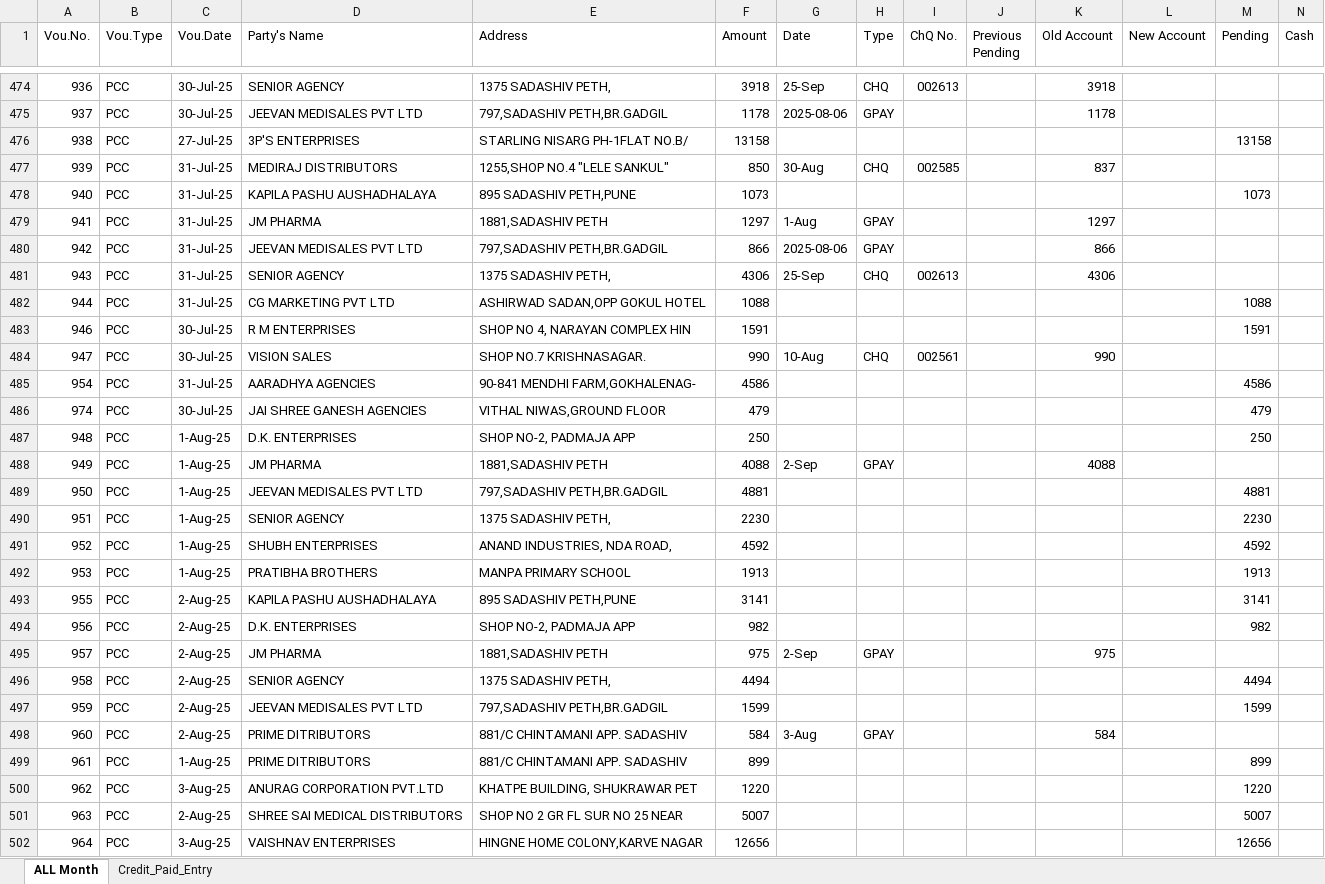
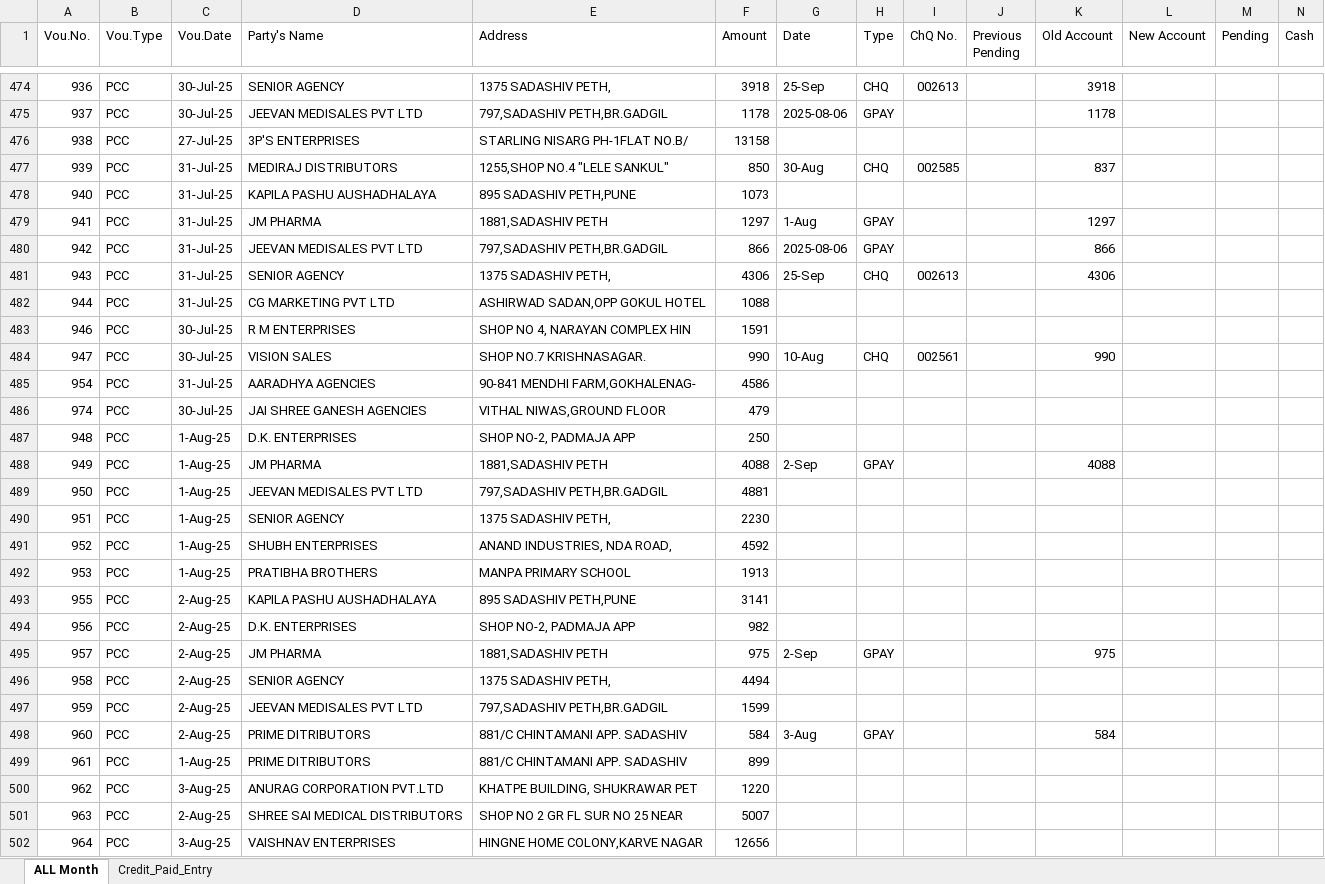
Before and after one commit to shubham1887/ShreeSeva_Accounting, an Excel workbook: System_Puchase.xlsx, sheet ALL Month, drawn as a sheet; only a part is shown, gaps mark what is left out; values as stored, in another font and other column widths than the file's, no cell formats; conditional formats not drawn; the diff covers the shown part only; the diff names each change by its address in the sheet, - before the commit and + after, or states it on an @@ line.

```diff
--- a/System_Puchase.xlsx (sheet ALL Month)
+++ b/System_Puchase.xlsx (sheet ALL Month)
-M476 (Pending): 13158
+M476 (Pending): (empty)
-M478 (Pending): 1073
+M478 (Pending): (empty)
-M482 (Pending): 1088
+M482 (Pending): (empty)
-M483 (Pending): 1591
+M483 (Pending): (empty)
-M485 (Pending): 4586
+M485 (Pending): (empty)
-M486 (Pending): 479
+M486 (Pending): (empty)
-M487 (Pending): 250
+M487 (Pending): (empty)
-M489 (Pending): 4881
+M489 (Pending): (empty)
-M490 (Pending): 2230
+M490 (Pending): (empty)
-M491 (Pending): 4592
+M491 (Pending): (empty)
-M492 (Pending): 1913
+M492 (Pending): (empty)
-M493 (Pending): 3141
+M493 (Pending): (empty)
-M494 (Pending): 982
+M494 (Pending): (empty)
-M496 (Pending): 4494
+M496 (Pending): (empty)
-M497 (Pending): 1599
+M497 (Pending): (empty)
-M499 (Pending): 899
+M499 (Pending): (empty)
-M500 (Pending): 1220
+M500 (Pending): (empty)
-M501 (Pending): 5007
+M501 (Pending): (empty)
-M502 (Pending): 12656
+M502 (Pending): (empty)
```
Also changed, not shown: 592 edited cells elsewhere in this sheet, cell formats, DBF_Joined_Data.xlsx, Old_Bank_Statement_Shree_Seva_Medical.xlsx, 1 other file.
